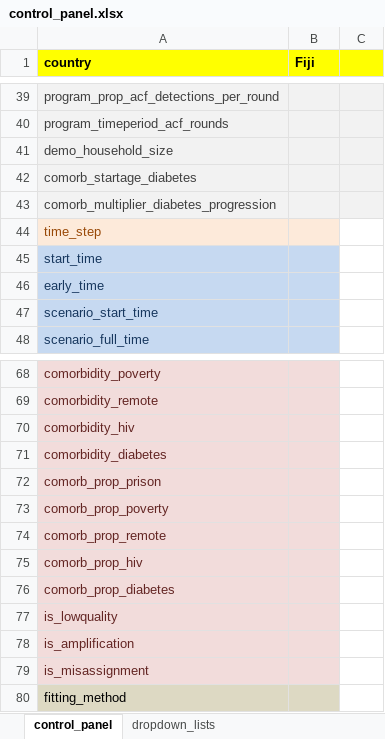
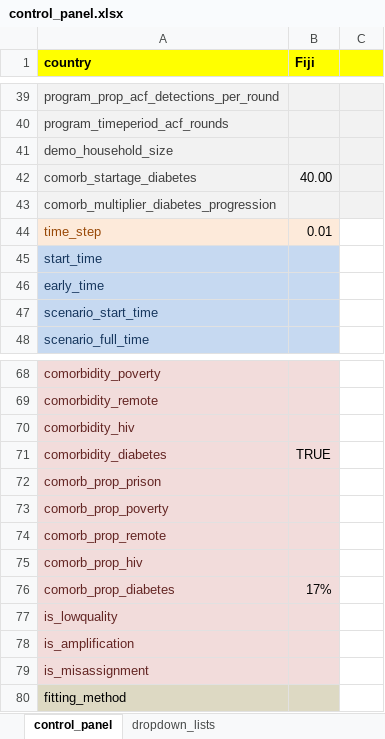
Before and after one commit to monash-emu/AuTuMN, an Excel workbook: autumn/xls/control_panel.xlsx, sheet control_panel, drawn as a sheet; only a part is shown, gaps mark what is left out; values as stored, in another font and other column widths than the file's, no borders; the diff names each change by its address in the sheet, - before the commit and + after, or states it on an @@ line.

```diff
--- a/autumn/xls/control_panel.xlsx (sheet control_panel)
+++ b/autumn/xls/control_panel.xlsx (sheet control_panel)
-B42 (Fiji): (empty)
+B42 (Fiji): 40.00
-B44 (Fiji): (empty)
+B44 (Fiji): 0.01
-B71 (Fiji): (empty)
+B71 (Fiji): TRUE
-B76 (Fiji): (empty)
+B76 (Fiji): 17%
```
Also changed, not shown: autumn/xls/data_default.xlsx, autumn/xls/data_fiji.xlsx, 2 other files.
